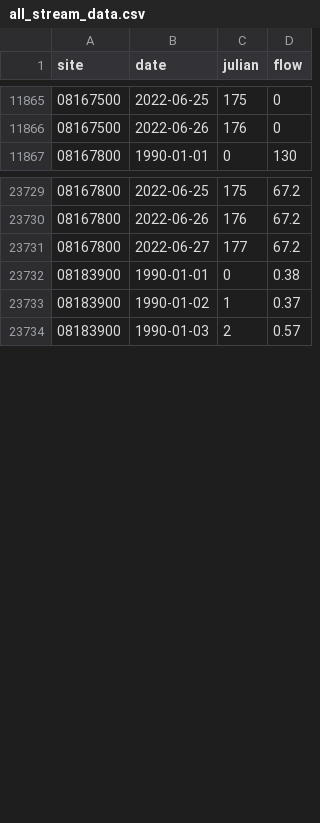
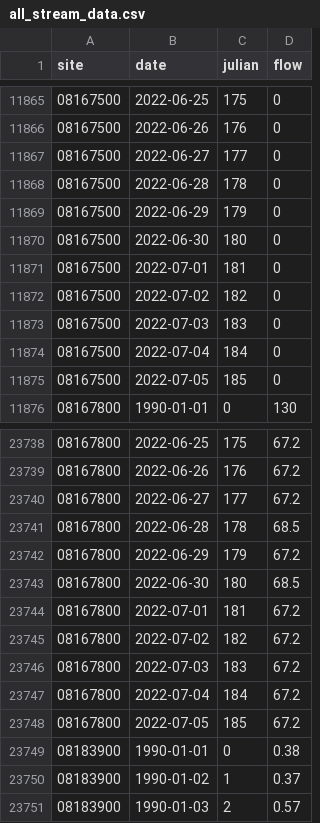
Before and after one commit to BoerneIoW/Boerne-Dashboard, a CSV file: boerne-water-supply/data/streamflow/all_stream_data.csv, drawn as a sheet; only a part is shown, gaps mark what is left out; the diff covers the shown part only; the diff names each change by its address in the sheet, - before the commit and + after, or states it on an @@ line.

```diff
--- a/boerne-water-supply/data/streamflow/all_stream_data.csv
+++ b/boerne-water-supply/data/streamflow/all_stream_data.csv
+row 11867: 08167500 | 2022-06-27 | 177 | 0
+row 11868: 08167500 | 2022-06-28 | 178 | 0
+row 11869: 08167500 | 2022-06-29 | 179 | 0
+row 11870: 08167500 | 2022-06-30 | 180 | 0
+row 11871: 08167500 | 2022-07-01 | 181 | 0
+row 11872: 08167500 | 2022-07-02 | 182 | 0
+row 11873: 08167500 | 2022-07-03 | 183 | 0
+row 11874: 08167500 | 2022-07-04 | 184 | 0
+row 11875: 08167500 | 2022-07-05 | 185 | 0
+row 23741: 08167800 | 2022-06-28 | 178 | 68.5
+row 23742: 08167800 | 2022-06-29 | 179 | 67.2
+row 23743: 08167800 | 2022-06-30 | 180 | 68.5
+row 23744: 08167800 | 2022-07-01 | 181 | 67.2
+row 23745: 08167800 | 2022-07-02 | 182 | 67.2
+row 23746: 08167800 | 2022-07-03 | 183 | 67.2
+row 23747: 08167800 | 2022-07-04 | 184 | 67.2
+row 23748: 08167800 | 2022-07-05 | 185 | 67.2
```
Also changed, not shown: 8 added rows elsewhere in this file, boerne-water-supply/data/demand/all_demand_cum.csv, boerne-water-supply/data/demand/all_reclaimed_percent_of_total.csv, 10 other files.
